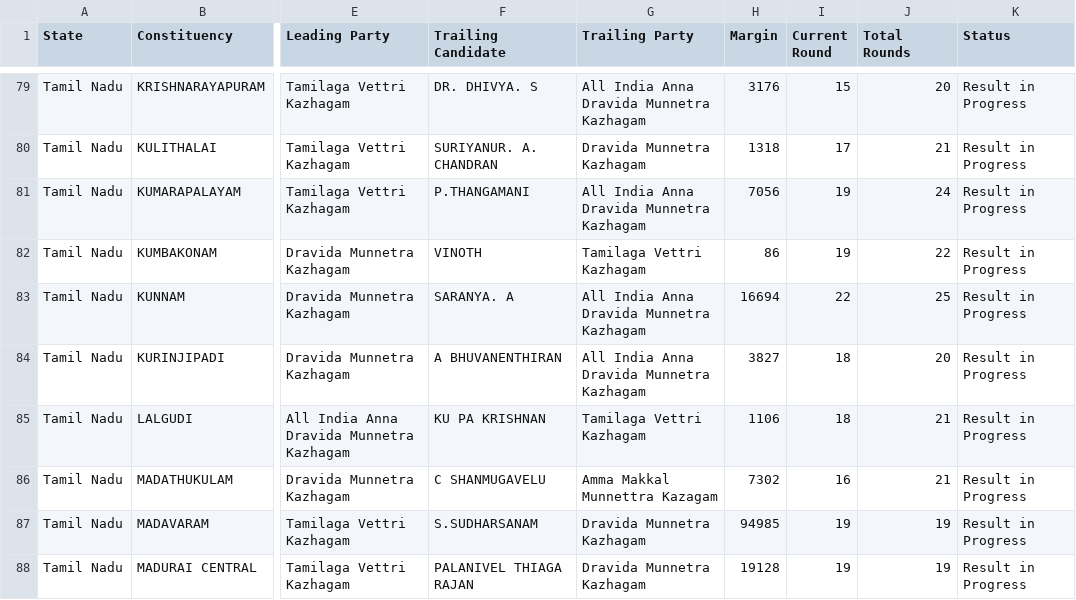
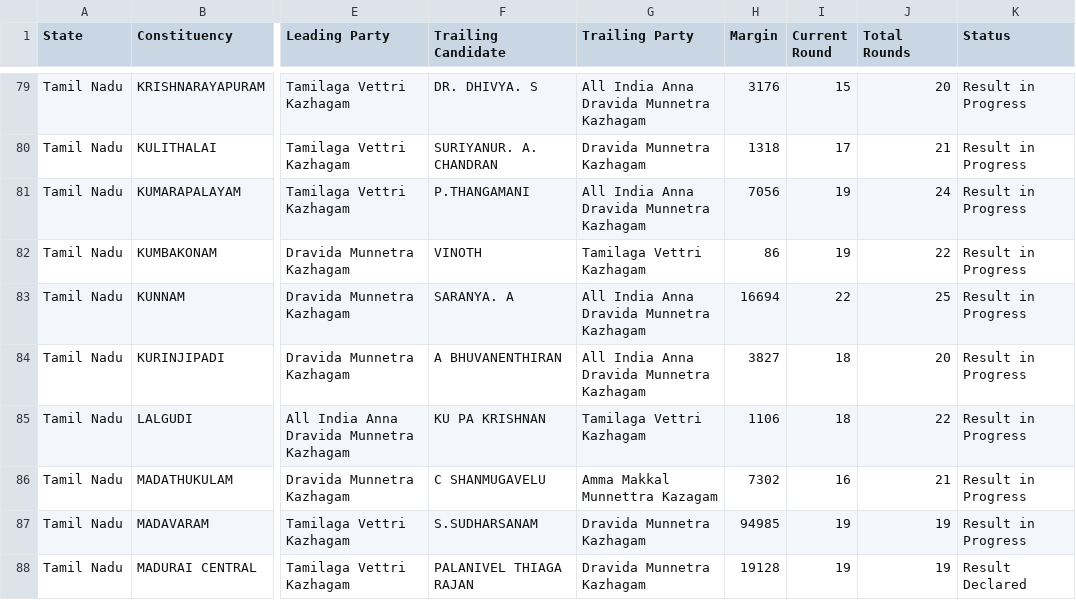
Before and after one commit to muthuishere/tnelection2026, a CSV file: results.csv, drawn as a sheet; only a part is shown, gaps mark what is left out; the diff covers the shown part only; the diff names each change by its address in the sheet, - before the commit and + after, or states it on an @@ line.

Commit message:
auto: refresh results 2026-05-04T11:54Z

```diff
--- a/results.csv
+++ b/results.csv
-J85 (Total Rounds): 21
+J85 (Total Rounds): 22
-K88 (Status): Result in Progress
+K88 (Status): Result Declared
```
Also changed, not shown: 38 edited cells elsewhere in this file, 1 other file.
